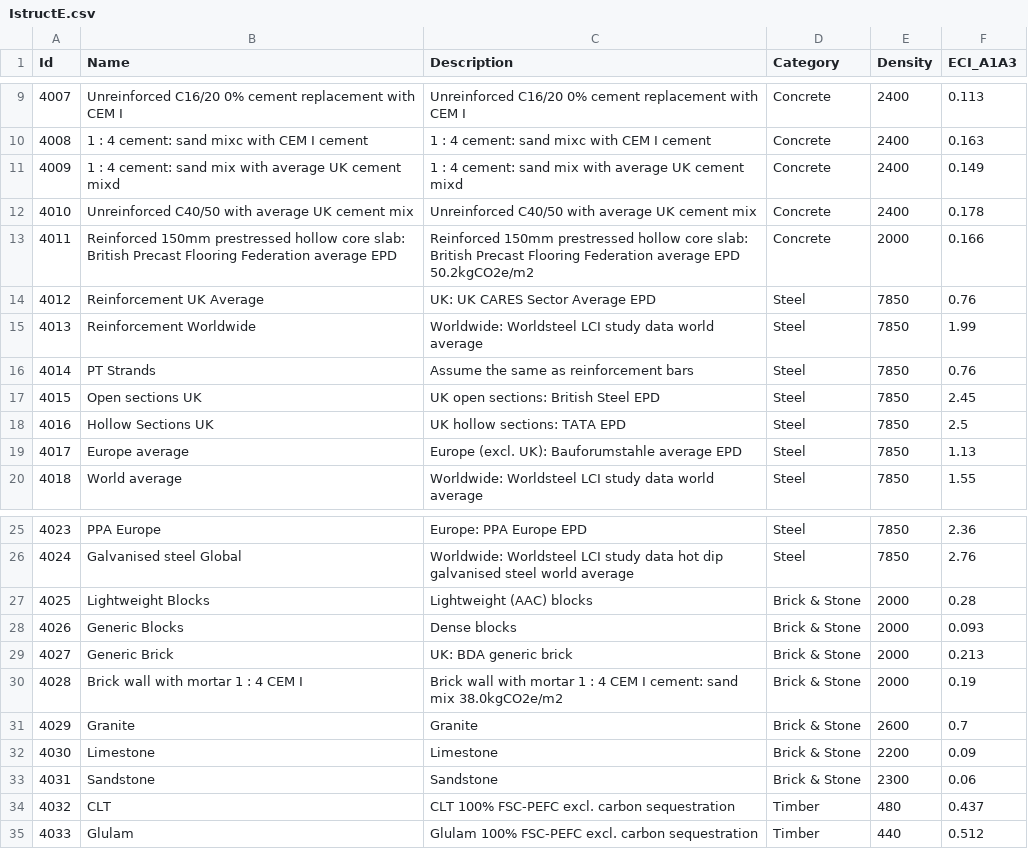
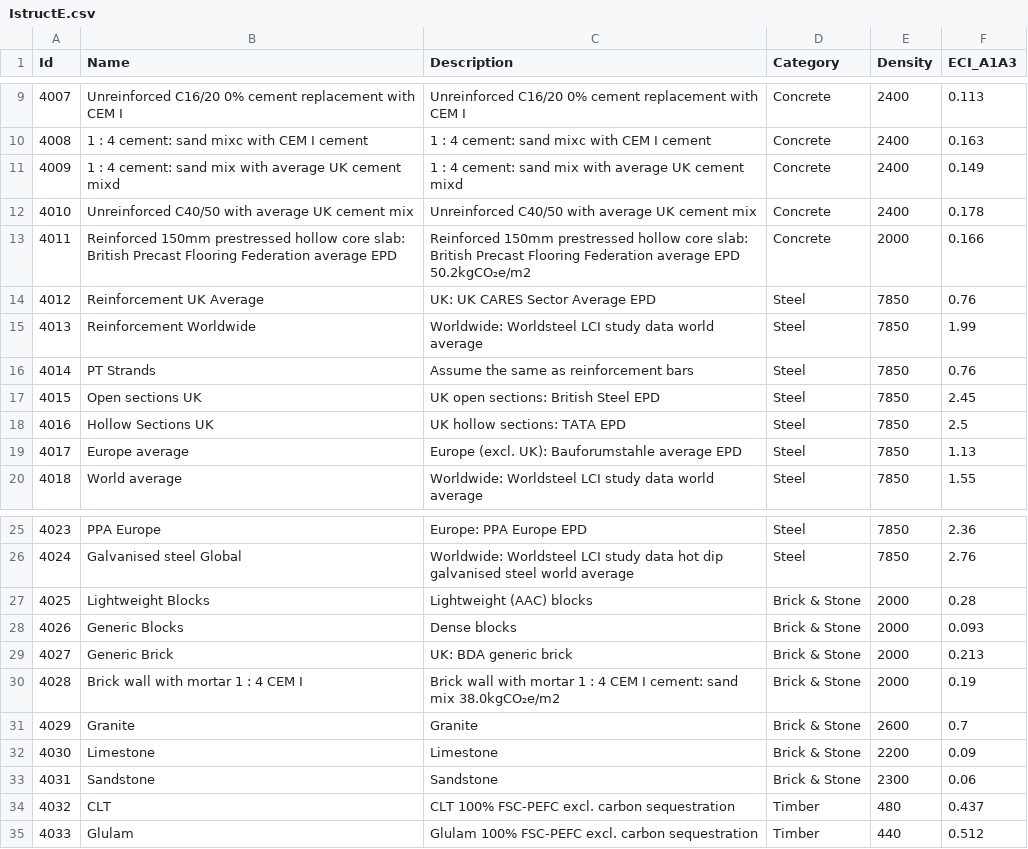
Before and after one commit to DavidVeld/CarboLifeCalc, a CSV file: CarboLifeCalc/data/A1A3Tables/IstructE.csv, drawn as a sheet; only a part is shown, gaps mark what is left out; the diff names each change by its address in the sheet, - before the commit and + after, or states it on an @@ line.

```diff
--- a/CarboLifeCalc/data/A1A3Tables/IstructE.csv
+++ b/CarboLifeCalc/data/A1A3Tables/IstructE.csv
-C13 (Description): …average EPD 50.2kgCO2e/m2
+C13 (Description): …average EPD 50.2kgCO₂e/m2
-C30 (Description): …sand mix 38.0kgCO2e/m2
+C30 (Description): …sand mix 38.0kgCO₂e/m2
```
Also changed, not shown: CarboLifeCalc/data/A1A3Tables/ECI.csv, CarboLifeCalc/data/Transport.csv, 40 other files.
